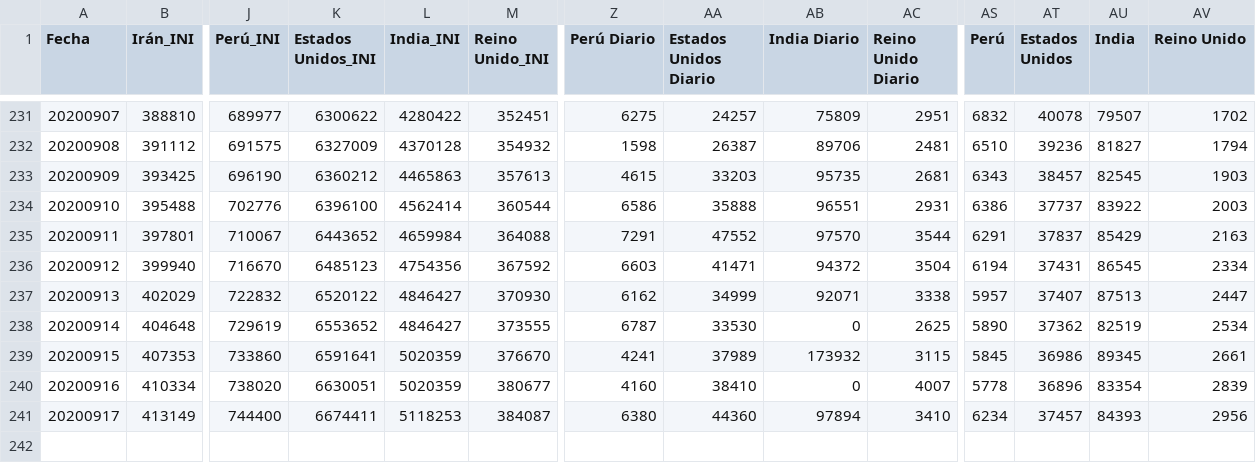
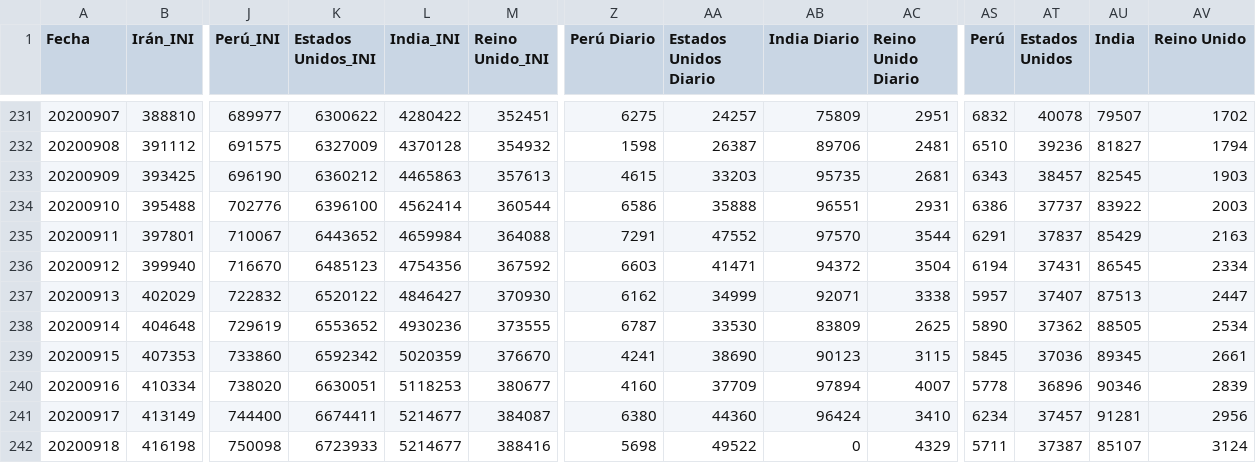
Before and after one commit to juanjmtzs/BI-COVID19, a CSV file: DAILY_NEW_CONFIRMED_LOAD.csv, drawn as a sheet; only a part is shown, gaps mark what is left out; rows hold the shown columns only; the diff names each change by its address in the sheet, - before the commit and + after, or states it on an @@ line.

```diff
--- a/DAILY_NEW_CONFIRMED_LOAD.csv
+++ b/DAILY_NEW_CONFIRMED_LOAD.csv
-L238 (India_INI): 4846427
+L238 (India_INI): 4930236
-AB238 (India Diario): 0
+AB238 (India Diario): 83809
-AU238 (India): 82519
+AU238 (India): 88505
-K239 (Estados Unidos_INI): 6591641
+K239 (Estados Unidos_INI): 6592342
-AA239 (Estados Unidos Diario): 37989
+AA239 (Estados Unidos Diario): 38690
-AB239 (India Diario): 173932
+AB239 (India Diario): 90123
-AT239 (Estados Unidos): 36986
+AT239 (Estados Unidos): 37036
-L240 (India_INI): 5020359
+L240 (India_INI): 5118253
-AA240 (Estados Unidos Diario): 38410
+AA240 (Estados Unidos Diario): 37709
-AB240 (India Diario): 0
+AB240 (India Diario): 97894
-AU240 (India): 83354
+AU240 (India): 90346
-L241 (India_INI): 5118253
+L241 (India_INI): 5214677
-AB241 (India Diario): 97894
+AB241 (India Diario): 96424
-AU241 (India): 84393
+AU241 (India): 91281
+row 242: 20200918 | 416198 | 750098 | 6723933 | 5214677 | 388416 | 5698 | 49522 | 0 | 4329 | 5711 | 37387 | 85107 | 3124
```
Also changed, not shown: CONFIRMED_LOAD.csv, DEATH_LOAD.csv, 12 other files.
